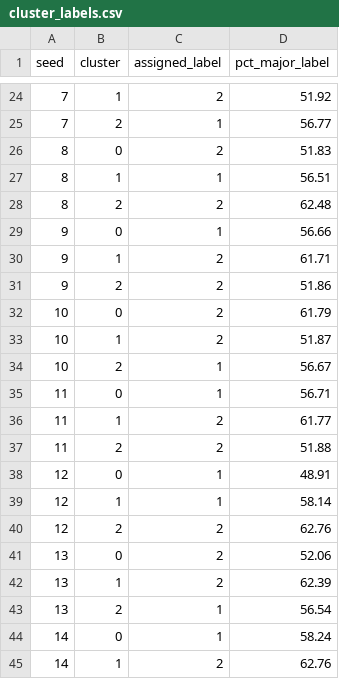
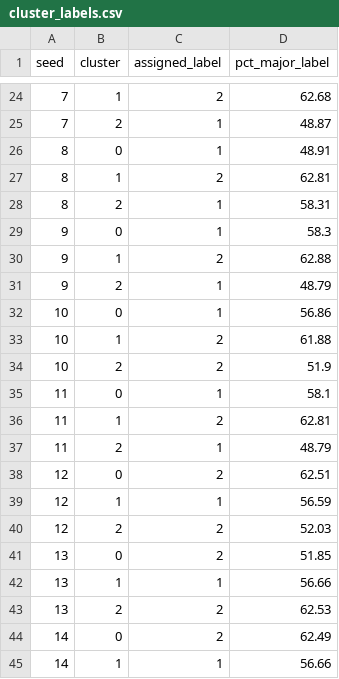
Before and after one commit to DiogoPinto13/IN, a CSV file: results/severity_code/cluster_labels.csv, drawn as a sheet; only a part is shown, gaps mark what is left out; the diff covers the shown part only.

```diff
--- a/results/severity_code/cluster_labels.csv
+++ b/results/severity_code/cluster_labels.csv
@@ -24,22 +24,22 @@ seed,cluster,assigned_label,pct_major_label
-7,1,2,51.92
-7,2,1,56.77
-8,0,2,51.83
-8,1,1,56.51
-8,2,2,62.48
-9,0,1,56.66
-9,1,2,61.71
-9,2,2,51.86
-10,0,2,61.79
-10,1,2,51.87
-10,2,1,56.67
-11,0,1,56.71
-11,1,2,61.77
-11,2,2,51.88
-12,0,1,48.91
-12,1,1,58.14
-12,2,2,62.76
-13,0,2,52.06
-13,1,2,62.39
-13,2,1,56.54
-14,0,1,58.24
-14,1,2,62.76
+7,1,2,62.68
+7,2,1,48.87
+8,0,1,48.91
+8,1,2,62.81
+8,2,1,58.31
+9,0,1,58.3
+9,1,2,62.88
+9,2,1,48.79
+10,0,1,56.86
+10,1,2,61.88
+10,2,2,51.9
+11,0,1,58.1
+11,1,2,62.81
+11,2,1,48.79
+12,0,2,62.51
+12,1,1,56.59
+12,2,2,52.03
+13,0,2,51.85
+13,1,1,56.66
+13,2,2,62.53
+14,0,2,62.49
+14,1,1,56.66
```
Also changed, not shown: 34 edited cells elsewhere in this file, results/severity_code/kmeans_results.csv, 2 other files.
